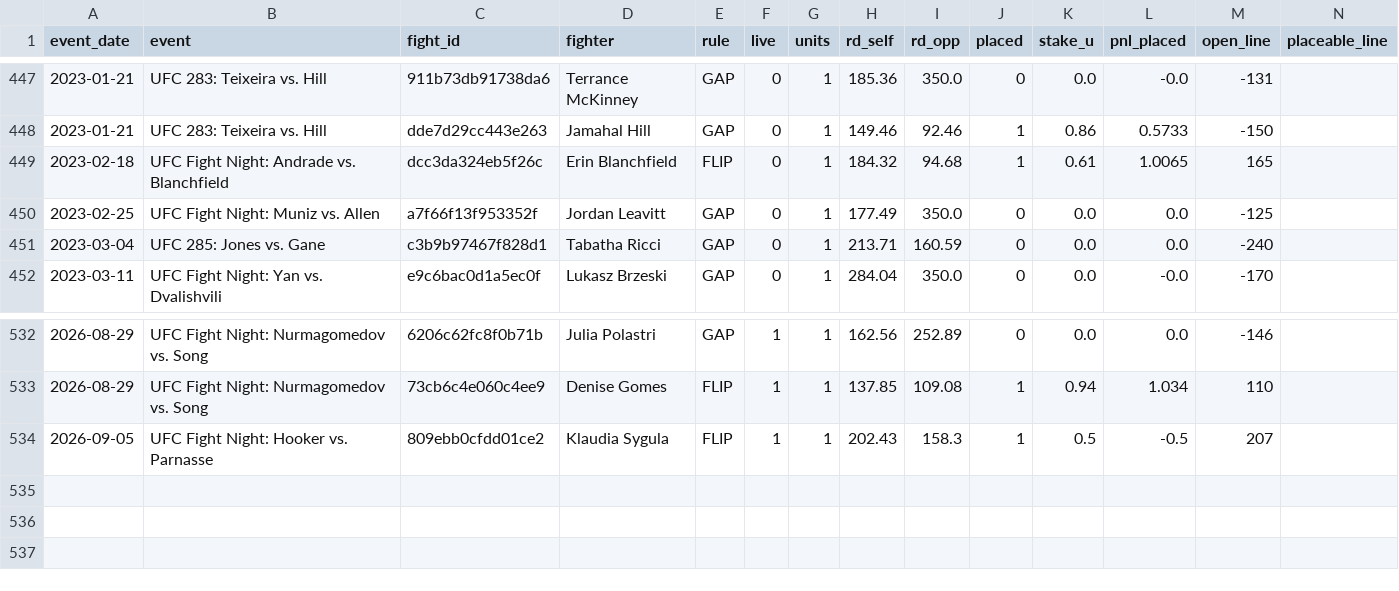
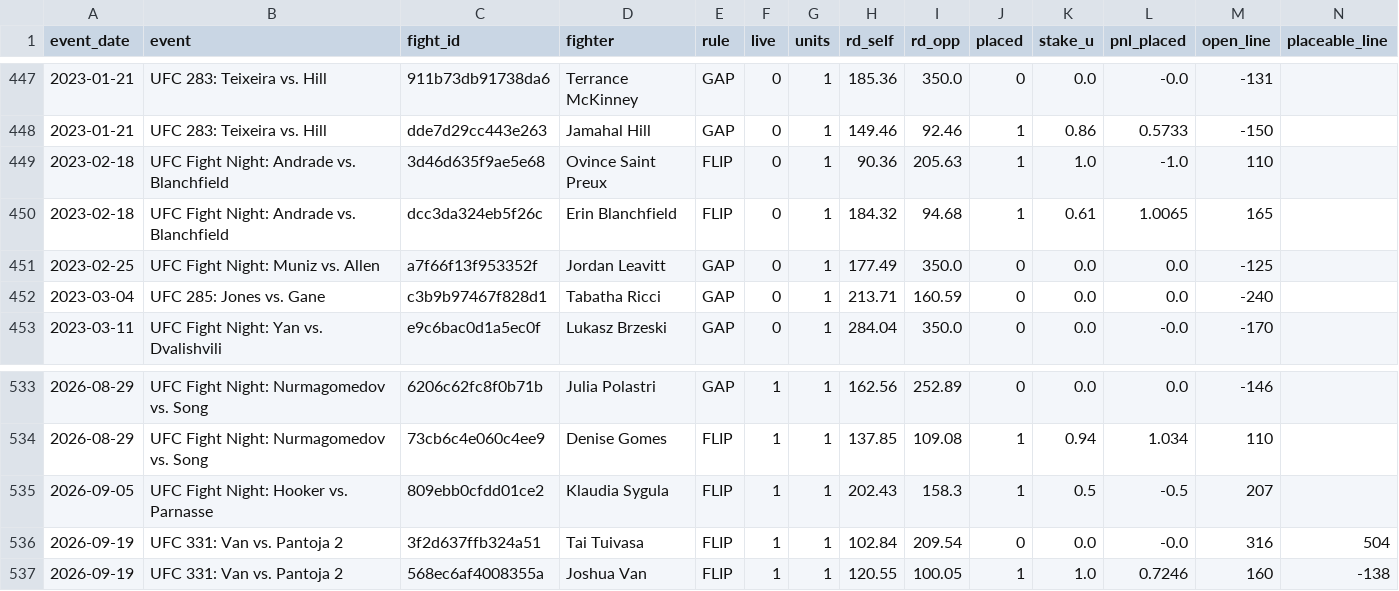
Before and after one commit to lkirby195/FightNight, a CSV file: data/system_ledger.csv, drawn as a sheet; only a part is shown, gaps mark what is left out; rows hold the shown columns only; the diff names each change by its address in the sheet, - before the commit and + after, or states it on an @@ line.

```diff
--- a/data/system_ledger.csv
+++ b/data/system_ledger.csv
+row 449: 2023-02-18 | UFC Fight Night: Andrade vs. Blanchfield | 3d46d635f9ae5e68 | Ovince Saint Preux | FLIP | 0 | 1 | 90.36 | 205.63 | 1 | 1.0 | -1.0 | 110
+row 536: 2026-09-19 | UFC 331: Van vs. Pantoja 2 | 3f2d637ffb324a51 | Tai Tuivasa | FLIP | 1 | 1 | 102.84 | 209.54 | 0 | 0.0 | -0.0 | 316 | 504
+row 537: 2026-09-19 | UFC 331: Van vs. Pantoja 2 | 568ec6af4008355a | Joshua Van | FLIP | 1 | 1 | 120.55 | 100.05 | 1 | 1.0 | 0.7246 | 160 | -138
```
Also changed, not shown: data/bfo_joined.csv, data/model_only_preds.csv, 2 other files.
